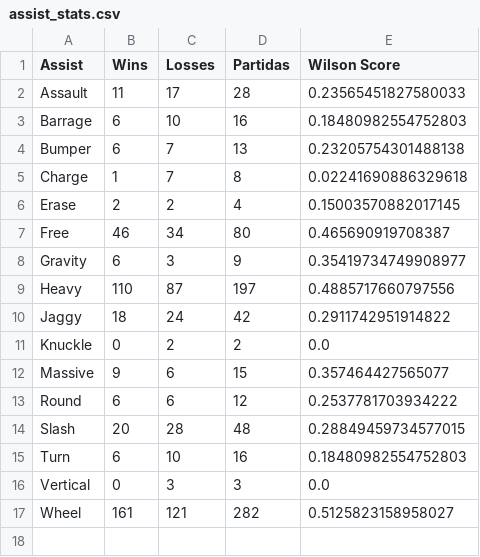
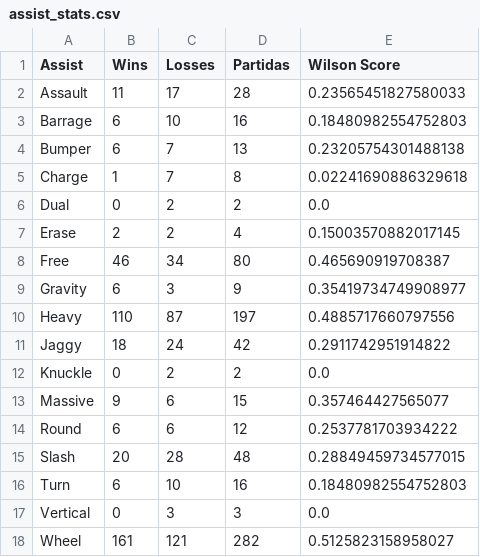
Before and after one commit to Fujennai/Beyblade-Competitive-Data-Tools, a CSV file: assist_stats.csv, drawn as a sheet; the diff names each change by its address in the sheet, - before the commit and + after, or states it on an @@ line.

```diff
--- a/assist_stats.csv
+++ b/assist_stats.csv
+row 6: Dual | 0 | 2 | 2 | 0.0
```
Also changed, not shown: beyblade_stats.csv, bit_stats.csv, 4 other files.
